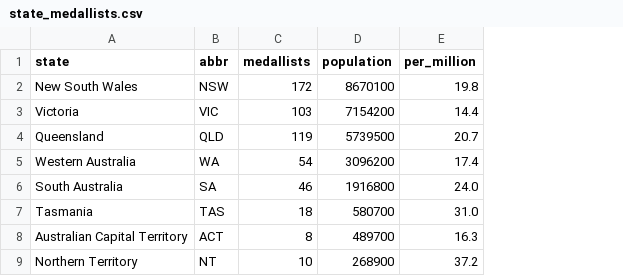
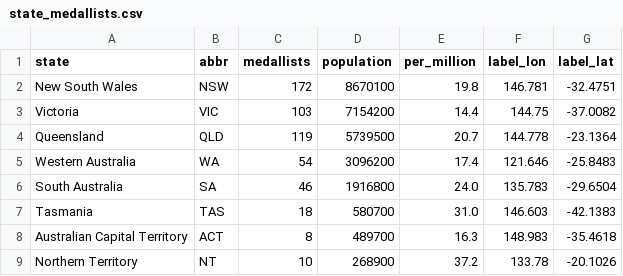
Before and after one commit to AbdullahSalem220/fit3179-dv2-olympics, a CSV file: data/state_medallists.csv, drawn as a sheet; the diff names each change by its address in the sheet, - before the commit and + after, or states it on an @@ line.

Commit message:
Add visualizations for Australian Olympic medallists
- Create a diverging bar chart (08-gender-diverging.vl.json) to compare medals won by gender at Summer Games from 1896 to 2024.
- Develop a dot plot (09-top-athletes.vl.json) showcasing Australia's top 15 Olympic athletes by gold medals, including total medals.
- Implement a choropleth map (10-state-choropleth.vl.json) displaying Australian-born Olympic medallists per million residents by state or territory from 2000 to 2024.
- Design a bin map (11-birthplace-bins.vl.json) to visualize birthplaces of Australian medallists in 1-degree grid squares from 1896 to 2024.
- Create a flow map (12-overseas-flow.vl.json) illustrating the birth countries of overseas-born Australian medallists, with curved lines representing the number of medallists.
- Develop small multiples (13-summer-winter.vl.json) to compare Australia's medals at Summer and Winter Games, highlighting differences in scales and notable events.

```diff
--- a/data/state_medallists.csv
+++ b/data/state_medallists.csv
+column F (label_lon), rows 2-9: 146.781 | 144.75 | 144.778 | 121.646 | 135.783 | 146.603 | 148.983 | 133.78
+column G (label_lat), rows 2-9: -32.4751 | -37.0082 | -23.1364 | -25.8483 | -29.6504 | -42.1383 | -35.4618 | -20.1026
```
Also changed, not shown: 17 other files.
